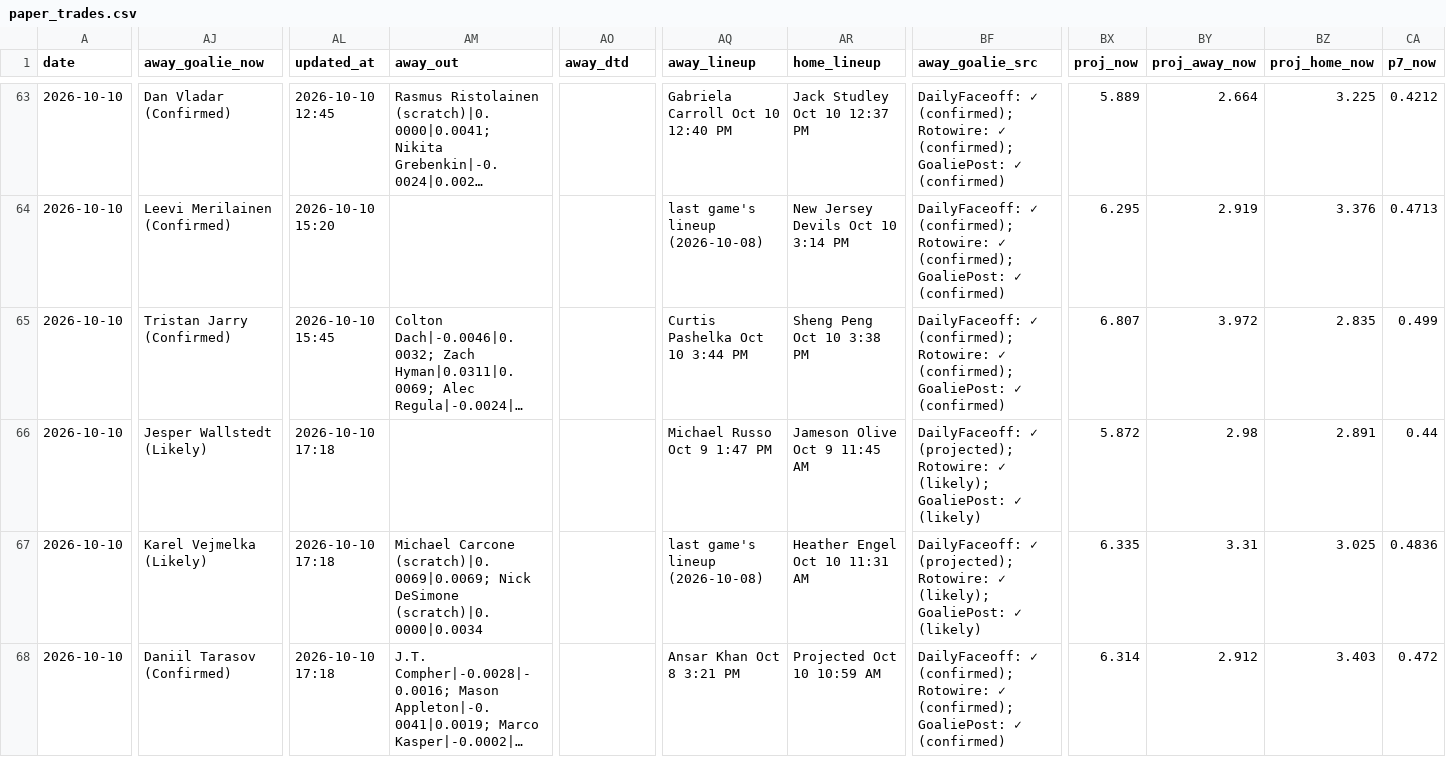
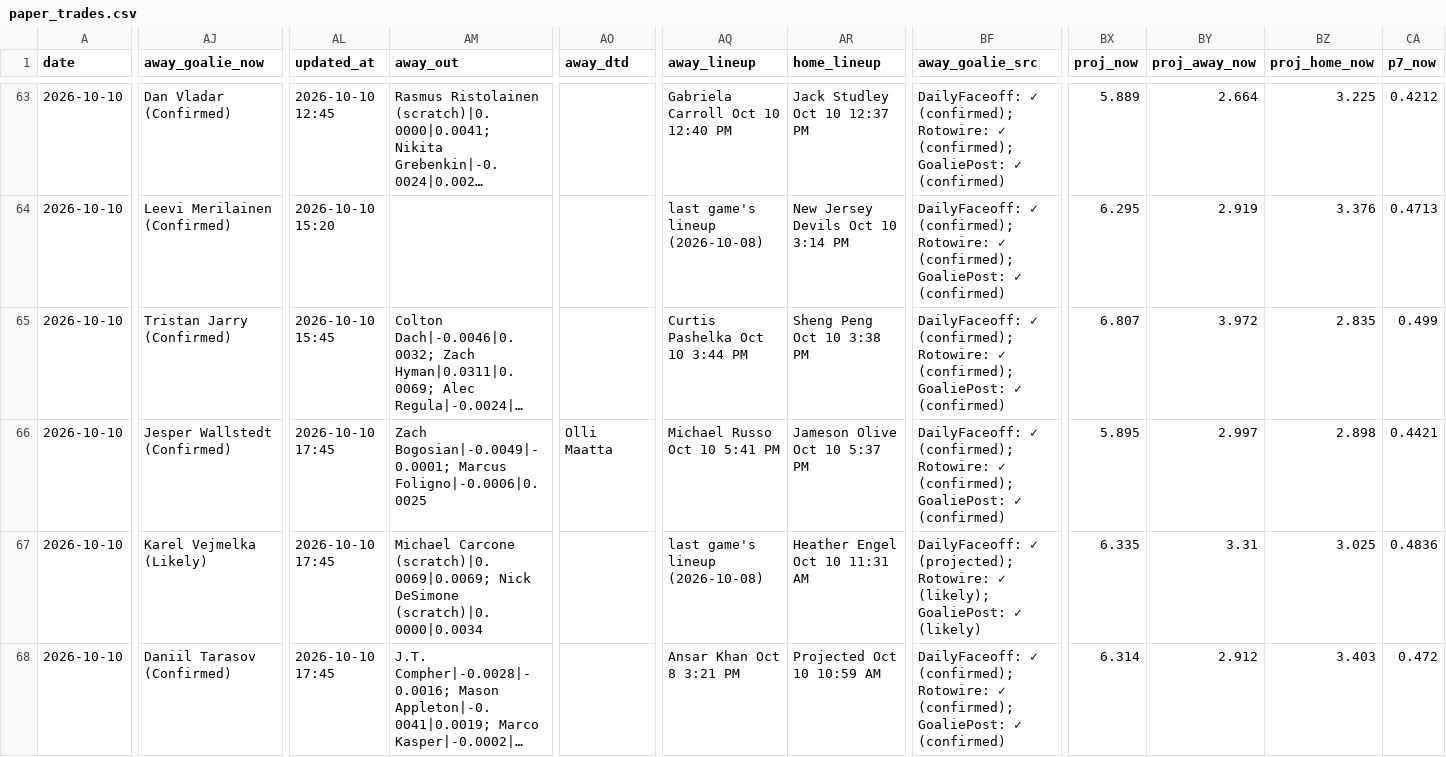
Before and after one commit to Prezbo8/NHL-total-model, a CSV file: data/paper_trades.csv, drawn as a sheet; only a part is shown, gaps mark what is left out; long unchanged cells end in …; the diff covers the shown part only; the diff names each change by its address in the sheet, - before the commit and + after, or states it on an @@ line.

```diff
--- a/data/paper_trades.csv
+++ b/data/paper_trades.csv
-AJ66 (away_goalie_now): Jesper Wallstedt (Likely)
+AJ66 (away_goalie_now): Jesper Wallstedt (Confirmed)
-AL66:AL68 (updated_at): 2026-10-10 17:18
+AL66:AL68 (updated_at): 2026-10-10 17:45
-AM66 (away_out): (empty)
+AM66 (away_out): Zach Bogosian|-0.0049|-0.0001; Marcus Foligno|-0.0006|0.0025
-AO66 (away_dtd): (empty)
+AO66 (away_dtd): Olli Maatta
-AQ66 (away_lineup): Michael Russo Oct 9 1:47 PM
+AQ66 (away_lineup): Michael Russo Oct 10 5:41 PM
-AR66 (home_lineup): Jameson Olive Oct 9 11:45 AM
+AR66 (home_lineup): Jameson Olive Oct 10 5:37 PM
-BF66 (away_goalie_src): DailyFaceoff: ✓ (projected); Rotowire: ✓ (likely); GoaliePost: ✓ (likely)
+BF66 (away_goalie_src): DailyFaceoff: ✓ (confirmed); Rotowire: ✓ (confirmed); GoaliePost: ✓ (confirmed)
-BX66 (proj_now): 5.872
+BX66 (proj_now): 5.895
-BY66 (proj_away_now): 2.98
+BY66 (proj_away_now): 2.997
-BZ66 (proj_home_now): 2.891
+BZ66 (proj_home_now): 2.898
-CA66 (p7_now): 0.44
+CA66 (p7_now): 0.4421
```
Also changed, not shown: 14 edited cells elsewhere in this file, 5 other files.
